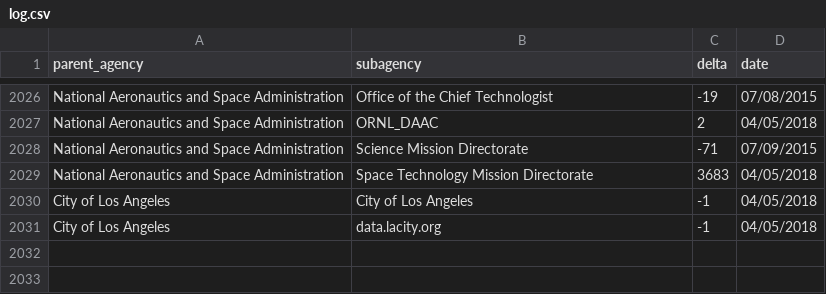
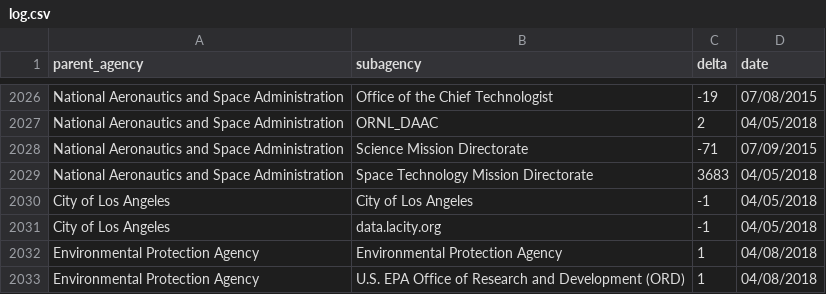
Before and after one commit to hancush/eyeball, a CSV file: output/log.csv, drawn as a sheet; only a part is shown, gaps mark what is left out; the diff names each change by its address in the sheet, - before the commit and + after, or states it on an @@ line.

```diff
--- a/output/log.csv
+++ b/output/log.csv
+row 2032: Environmental Protection Agency | Environmental Protection Agency | 1 | 04/08/2018
+row 2033: Environmental Protection Agency | U.S. EPA Office of Research and Development (ORD) | 1 | 04/08/2018
```
Also changed, not shown: archive.csv, output/churn_summary.csv.
